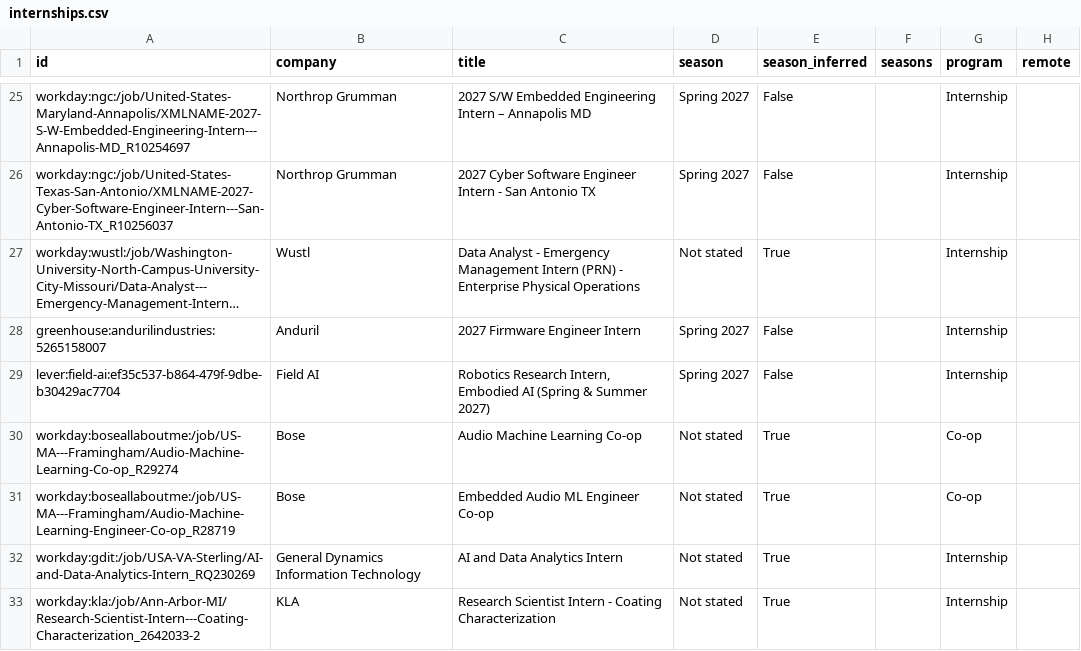
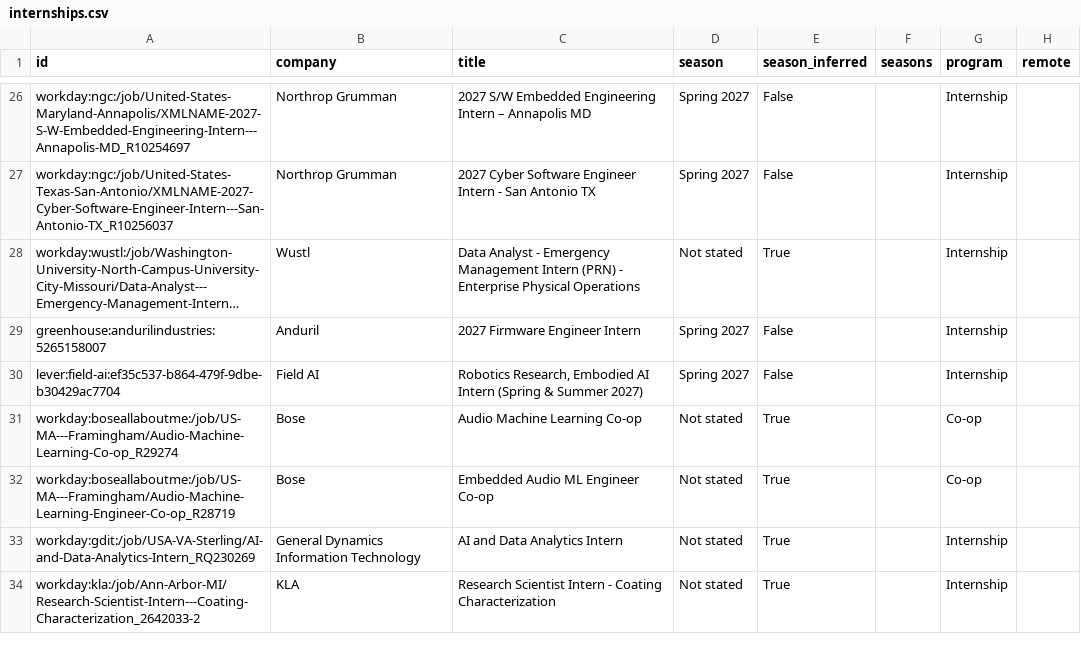
Before and after one commit to HarshaPrakash1/Automated-List-Of-Spring-2027-Tech-Internships, a CSV file: data/internships.csv, drawn as a sheet; only a part is shown, gaps mark what is left out; long unchanged cells end in …; addresses are those after the commit; the diff covers the shown part only; the diff names each change by its address in the sheet, - before the commit and + after, or states it on an @@ line.

```diff
--- a/data/internships.csv
+++ b/data/internships.csv
-C30 (title): Robotics Research Intern, Embodied AI (Spring &…
+C30 (title): Robotics Research, Embodied AI Intern (Spring &…
```
Also changed, not shown: 5 added rows, 5 removed rows and 1 edited cell elsewhere in this file, docs/internships.csv, 15 other files.
